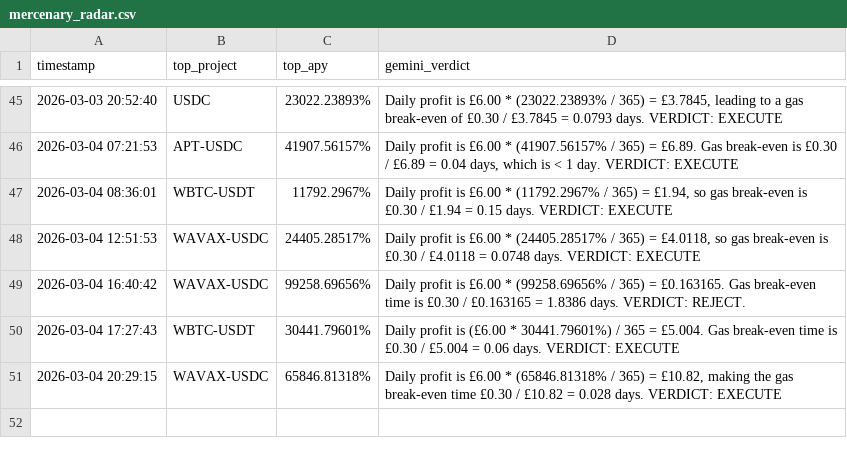
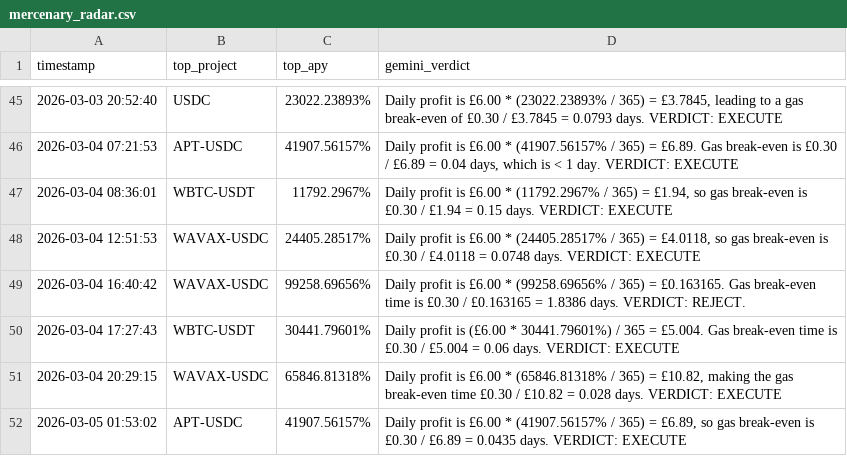
Before and after one commit to Bill0151/Sovereign-Skein, a CSV file: mercenary_radar.csv, drawn as a sheet; only a part is shown, gaps mark what is left out; the diff names each change by its address in the sheet, - before the commit and + after, or states it on an @@ line.

```diff
--- a/mercenary_radar.csv
+++ b/mercenary_radar.csv
+row 52: 2026-03-05 01:53:02 | APT-USDC | 41907.56157% | Daily profit is £6.00 * (41907.56157% / 365) = £6.89, so gas break-even is £0.30 / £6.89 = 0.0435 days. VERDICT: EXECUTE
```
